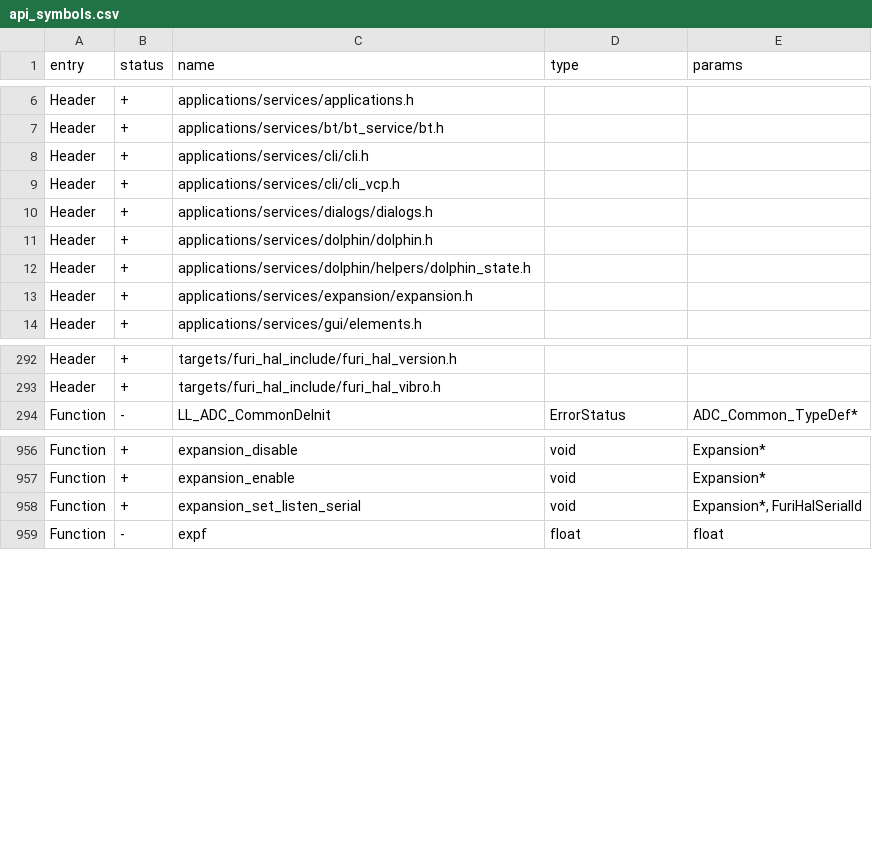
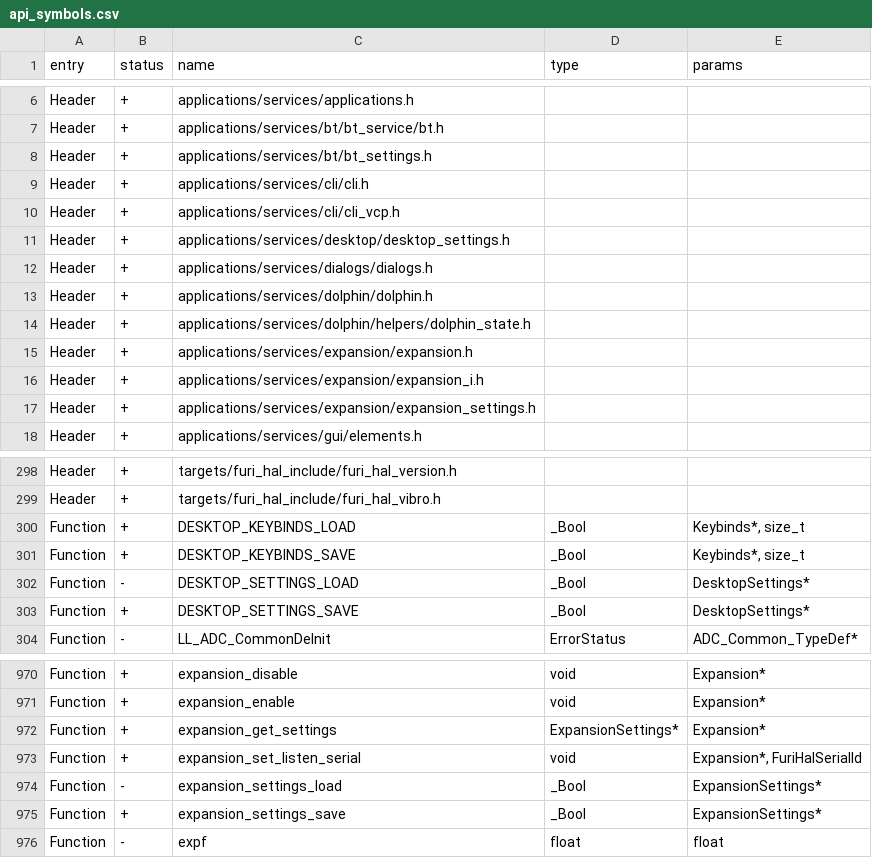
Before and after one commit to KuriGohan-Kamehameha/nXtreme-Firmware, a CSV file: targets/f7/api_symbols.csv, drawn as a sheet; only a part is shown, gaps mark what is left out; the diff covers the shown part only.

Commit message:
Make settings menus external -21.7kb DFU

```diff
--- a/targets/f7/api_symbols.csv
+++ b/targets/f7/api_symbols.csv
@@ -7,4 +7,6 @@ Header,+,applications/services/applications.h,,
 Header,+,applications/services/bt/bt_service/bt.h,,
+Header,+,applications/services/bt/bt_settings.h,,
 Header,+,applications/services/cli/cli.h,,
 Header,+,applications/services/cli/cli_vcp.h,,
+Header,+,applications/services/desktop/desktop_settings.h,,
 Header,+,applications/services/dialogs/dialogs.h,,
@@ -13,2 +15,4 @@ Header,+,applications/services/dolphin/helpers/dolphin_state.h,,
 Header,+,applications/services/expansion/expansion.h,,
+Header,+,applications/services/expansion/expansion_i.h,,
+Header,+,applications/services/expansion/expansion_settings.h,,
 Header,+,applications/services/gui/elements.h,,
@@ -293,2 +299,6 @@ Header,+,targets/furi_hal_include/furi_hal_version.h,,
 Header,+,targets/furi_hal_include/furi_hal_vibro.h,,
+Function,+,DESKTOP_KEYBINDS_LOAD,_Bool,"Keybinds*, size_t"
+Function,+,DESKTOP_KEYBINDS_SAVE,_Bool,"Keybinds*, size_t"
+Function,-,DESKTOP_SETTINGS_LOAD,_Bool,DesktopSettings*
+Function,+,DESKTOP_SETTINGS_SAVE,_Bool,DesktopSettings*
 Function,-,LL_ADC_CommonDeInit,ErrorStatus,ADC_Common_TypeDef*
@@ -957,3 +971,6 @@ Function,+,expansion_disable,void,Expansion*
 Function,+,expansion_enable,void,Expansion*
+Function,+,expansion_get_settings,ExpansionSettings*,Expansion*
 Function,+,expansion_set_listen_serial,void,"Expansion*, FuriHalSerialId"
+Function,-,expansion_settings_load,_Bool,ExpansionSettings*
+Function,+,expansion_settings_save,_Bool,ExpansionSettings*
 Function,-,expf,float,float
```
Also changed, not shown: 7 added rows and 1 edited cell elsewhere in this file, 28 other files.
